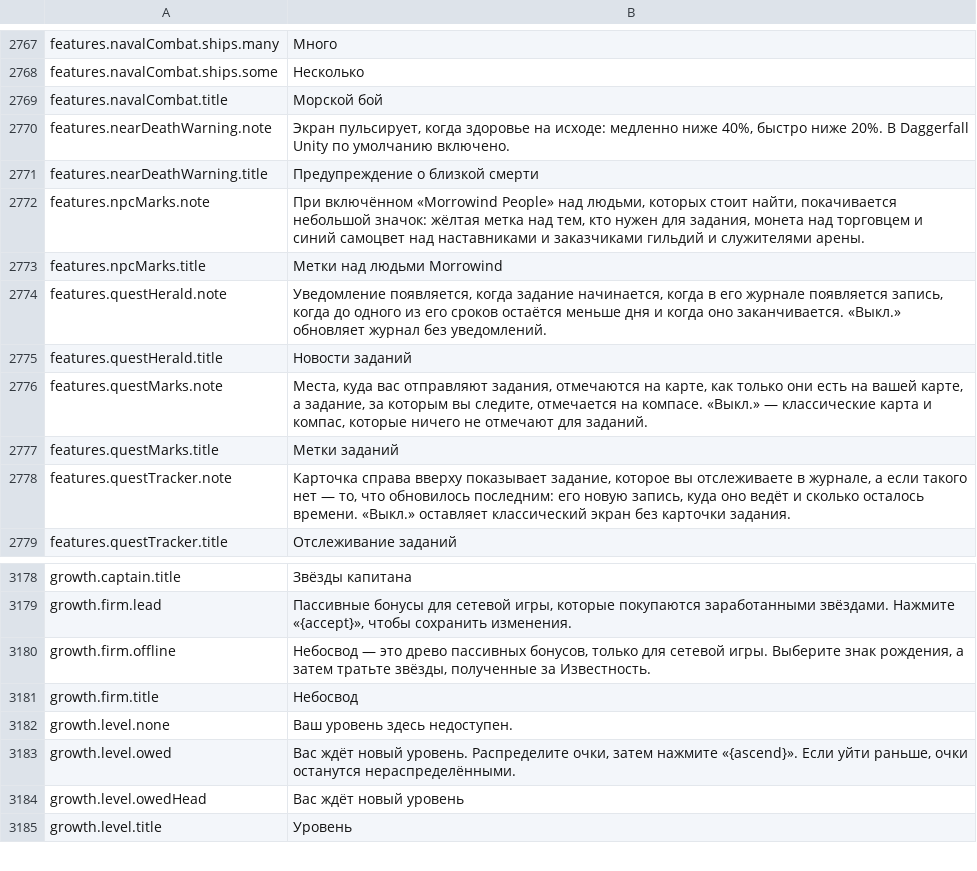
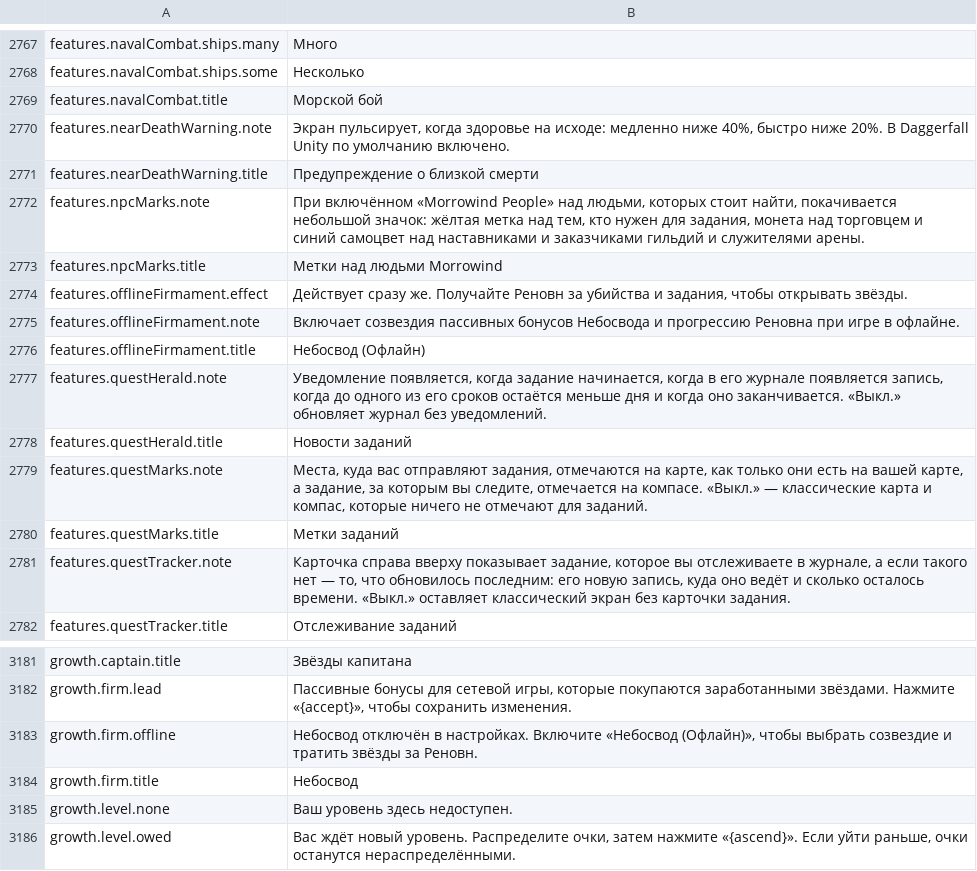
Before and after one commit to Lattymoy/daggerfall-js-source, a CSV file: locales/ru/Port_Strings.csv, drawn as a sheet; only a part is shown, gaps mark what is left out; the shorter side is filled out with more unchanged rows.

Commit message:
feat(firmament): offline firmament constellation progression and settings toggle

```diff
--- a/locales/ru/Port_Strings.csv
+++ b/locales/ru/Port_Strings.csv
@@ -2773,2 +2773,5 @@ features.npcMarks.note,"При включённом «Morrowind People» над
 features.npcMarks.title,"Метки над людьми Morrowind"
+features.offlineFirmament.effect,"Действует сразу же. Получайте Реновн за убийства и задания, чтобы открывать звёзды."
+features.offlineFirmament.note,"Включает созвездия пассивных бонусов Небосвода и прогрессию Реновна при игре в офлайне."
+features.offlineFirmament.title,"Небосвод (Офлайн)"
 features.questHerald.note,"Уведомление появляется, когда задание начинается, когда в его журнале появляется запись, когда до одного из его сроков остаётся меньше дня и когда оно заканчивается. «Выкл.» обновляет журнал без уведомлений."
@@ -3179,3 +3182,3 @@ growth.captain.title,"Звёзды капитана"
 growth.firm.lead,"Пассивные бонусы для сетевой игры, которые покупаются заработанными звёздами. Нажмите «{accept}», чтобы сохранить изменения."
-growth.firm.offline,"Небосвод — это древо пассивных бонусов, только для сетевой игры. Выберите знак рождения, а затем тратьте звёзды, полученные за Известность."
+growth.firm.offline,"Небосвод отключён в настройках. Включите «Небосвод (Офлайн)», чтобы выбрать созвездие и тратить звёзды за Реновн."
 growth.firm.title,"Небосвод"
```
Also changed, not shown: locales/en/Port_Strings.csv, 9 other files.
